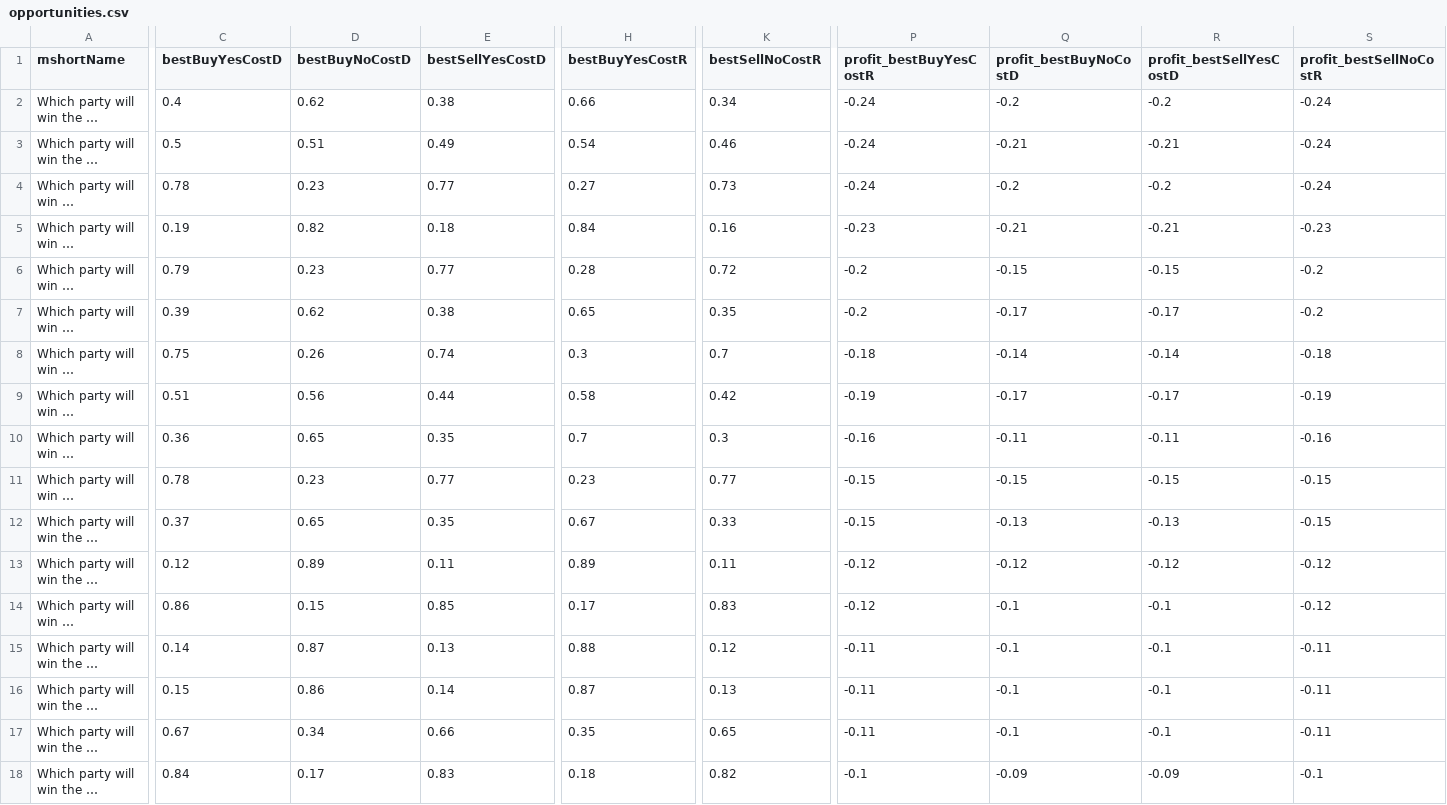
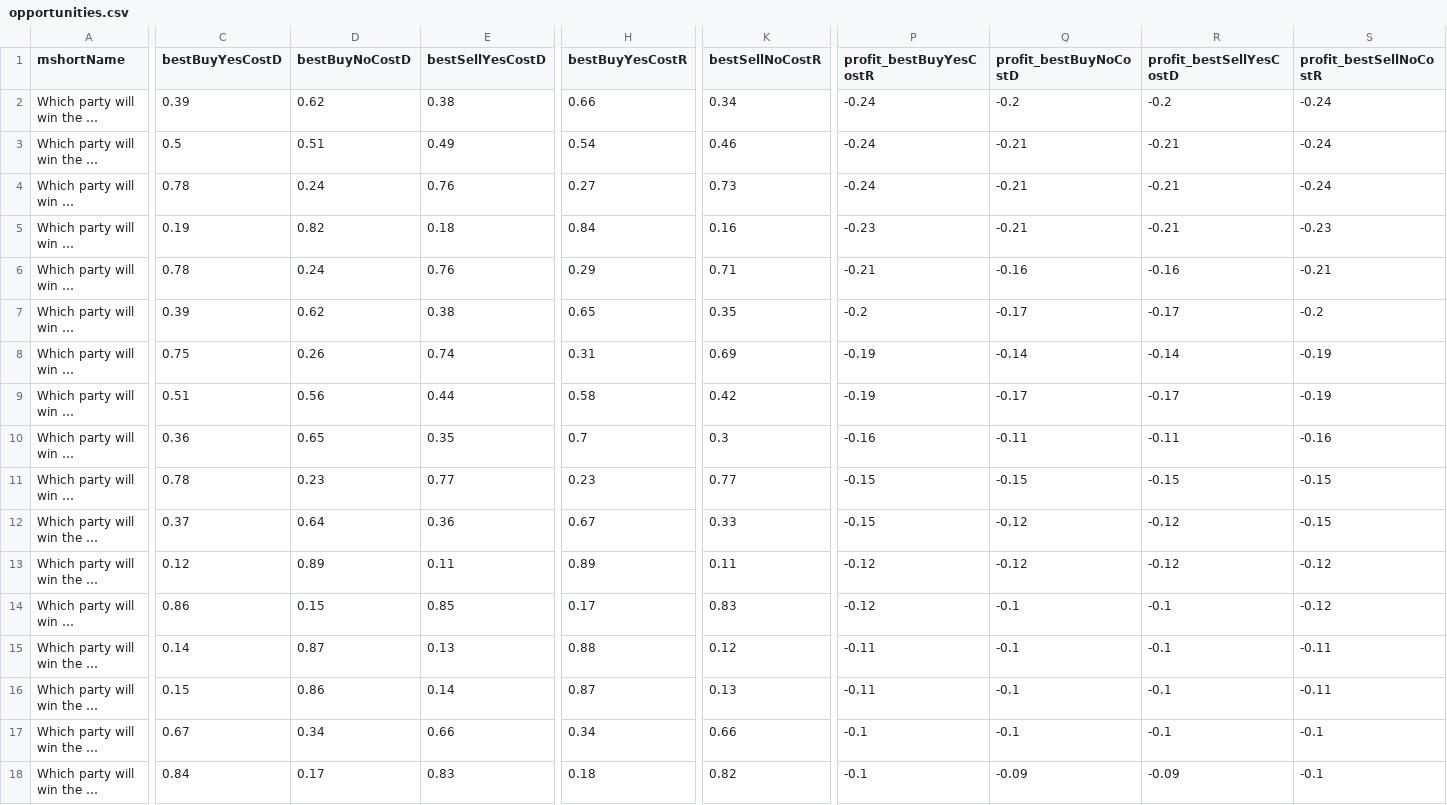
Before and after one commit to qweretyetsfgsdfgsdf/Python-Predict, a CSV file: data/opportunities.csv, drawn as a sheet; only a part is shown, gaps mark what is left out; long unchanged cells end in …; the diff covers the shown part only; the diff names each change by its address in the sheet, - before the commit and + after, or states it on an @@ line.

```diff
--- a/data/opportunities.csv
+++ b/data/opportunities.csv
-C2 (bestBuyYesCostD): 0.4
+C2 (bestBuyYesCostD): 0.39
-D4 (bestBuyNoCostD): 0.23
+D4 (bestBuyNoCostD): 0.24
-E4 (bestSellYesCostD): 0.77
+E4 (bestSellYesCostD): 0.76
-Q4 (profit_bestBuyNoCostD): -0.2
+Q4 (profit_bestBuyNoCostD): -0.21
-R4 (profit_bestSellYesCostD): -0.2
+R4 (profit_bestSellYesCostD): -0.21
-C6 (bestBuyYesCostD): 0.79
+C6 (bestBuyYesCostD): 0.78
-D6 (bestBuyNoCostD): 0.23
+D6 (bestBuyNoCostD): 0.24
-E6 (bestSellYesCostD): 0.77
+E6 (bestSellYesCostD): 0.76
-H6 (bestBuyYesCostR): 0.28
+H6 (bestBuyYesCostR): 0.29
-K6 (bestSellNoCostR): 0.72
+K6 (bestSellNoCostR): 0.71
-P6 (profit_bestBuyYesCostR): -0.2
+P6 (profit_bestBuyYesCostR): -0.21
-Q6 (profit_bestBuyNoCostD): -0.15
+Q6 (profit_bestBuyNoCostD): -0.16
-R6 (profit_bestSellYesCostD): -0.15
+R6 (profit_bestSellYesCostD): -0.16
-S6 (profit_bestSellNoCostR): -0.2
+S6 (profit_bestSellNoCostR): -0.21
-H8 (bestBuyYesCostR): 0.3
+H8 (bestBuyYesCostR): 0.31
-K8 (bestSellNoCostR): 0.7
+K8 (bestSellNoCostR): 0.69
-P8 (profit_bestBuyYesCostR): -0.18
+P8 (profit_bestBuyYesCostR): -0.19
-S8 (profit_bestSellNoCostR): -0.18
+S8 (profit_bestSellNoCostR): -0.19
-D12 (bestBuyNoCostD): 0.65
+D12 (bestBuyNoCostD): 0.64
-E12 (bestSellYesCostD): 0.35
+E12 (bestSellYesCostD): 0.36
-Q12 (profit_bestBuyNoCostD): -0.13
+Q12 (profit_bestBuyNoCostD): -0.12
-R12 (profit_bestSellYesCostD): -0.13
+R12 (profit_bestSellYesCostD): -0.12
-H17 (bestBuyYesCostR): 0.35
+H17 (bestBuyYesCostR): 0.34
-K17 (bestSellNoCostR): 0.65
+K17 (bestSellNoCostR): 0.66
-P17 (profit_bestBuyYesCostR): -0.11
+P17 (profit_bestBuyYesCostR): -0.1
-S17 (profit_bestSellNoCostR): -0.11
+S17 (profit_bestSellNoCostR): -0.1
```
Also changed, not shown: 54 edited cells elsewhere in this file, 1 other file.
